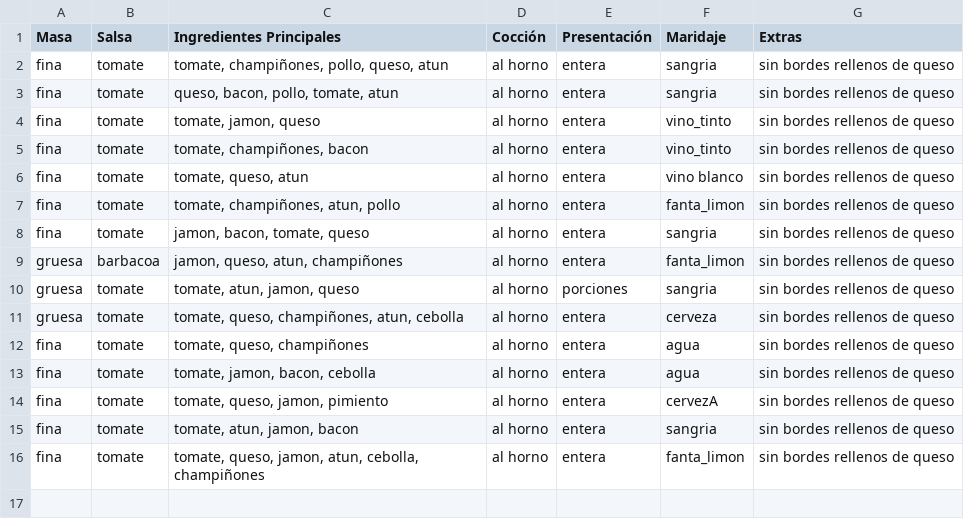
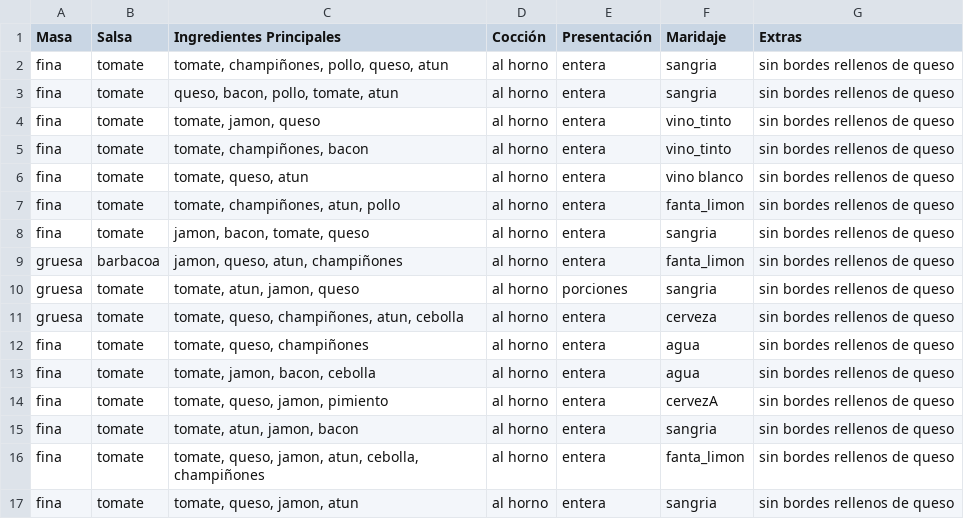
Before and after one commit to albabernal03/patrones_creacionales, a CSV file: Builder_pattern/pizzas.csv, drawn as a sheet; the diff names each change by its address in the sheet, - before the commit and + after, or states it on an @@ line.

```diff
--- a/Builder_pattern/pizzas.csv
+++ b/Builder_pattern/pizzas.csv
+row 17: fina | tomate | tomate, queso, jamon, atun | al horno | entera | sangria | sin bordes rellenos de queso
```
Also changed, not shown: Proyectoweb/pizza.csv, 1 other file.
